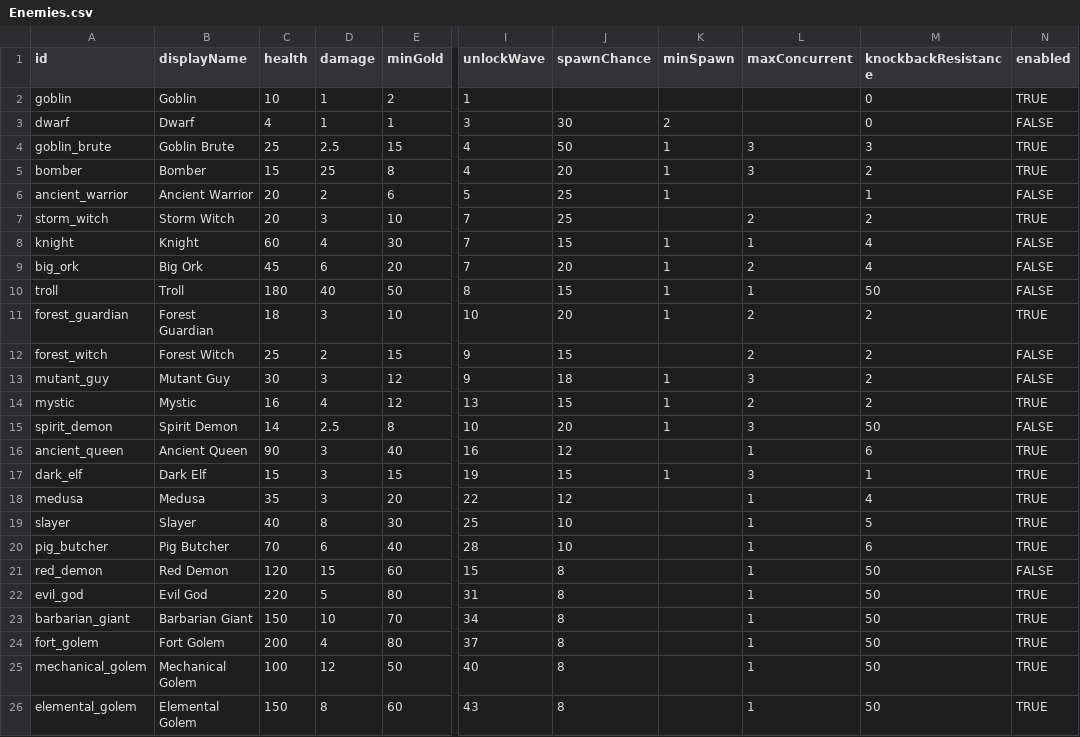
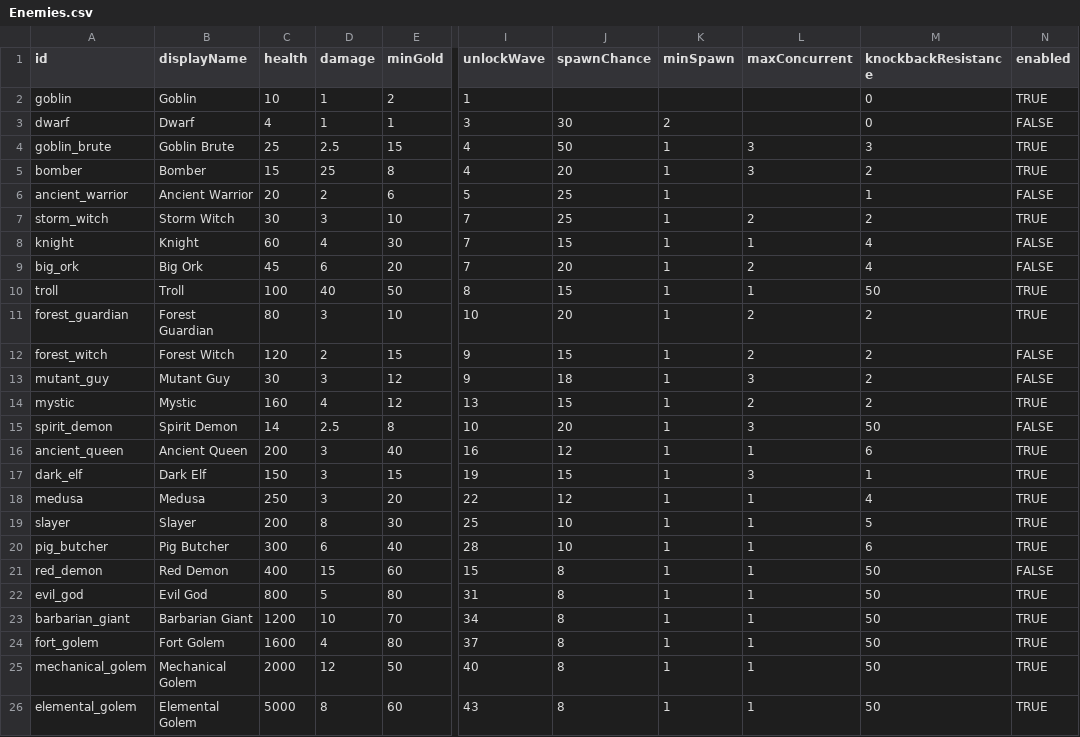
Before and after one commit to Serinoxxx/Bladehold, a CSV file: Assets/Bladehold/Config/Enemies.csv, drawn as a sheet; only a part is shown, gaps mark what is left out; the diff names each change by its address in the sheet, - before the commit and + after, or states it on an @@ line.

```diff
--- a/Assets/Bladehold/Config/Enemies.csv
+++ b/Assets/Bladehold/Config/Enemies.csv
-C7 (health): 20
+C7 (health): 30
-K7 (minSpawn): (empty)
+K7 (minSpawn): 1
-C10 (health): 180
+C10 (health): 100
-N10 (enabled): FALSE
+N10 (enabled): TRUE
-C11 (health): 18
+C11 (health): 80
-C12 (health): 25
+C12 (health): 120
-K12 (minSpawn): (empty)
+K12 (minSpawn): 1
-C14 (health): 16
+C14 (health): 160
-C16 (health): 90
+C16 (health): 200
-K16 (minSpawn): (empty)
+K16 (minSpawn): 1
-C17 (health): 15
+C17 (health): 150
-C18 (health): 35
+C18 (health): 250
-K18:K26 (minSpawn): (empty)
+K18:K26 (minSpawn): 1
-C19 (health): 40
+C19 (health): 200
-C20 (health): 70
+C20 (health): 300
-C21 (health): 120
+C21 (health): 400
-C22 (health): 220
+C22 (health): 800
-C23 (health): 150
+C23 (health): 1200
-C24 (health): 200
+C24 (health): 1600
-C25 (health): 100
+C25 (health): 2000
-C26 (health): 150
+C26 (health): 5000
```
Also changed, not shown: 21 other files.
